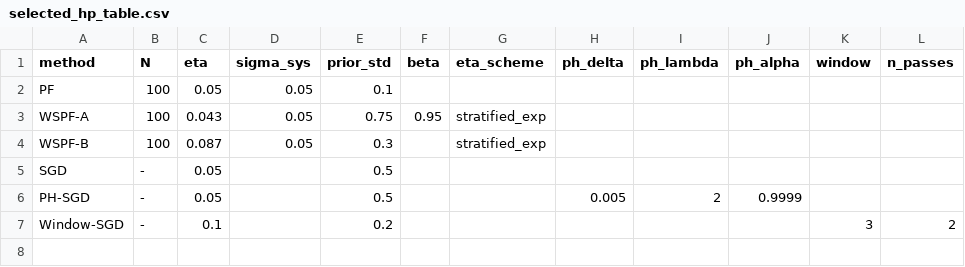
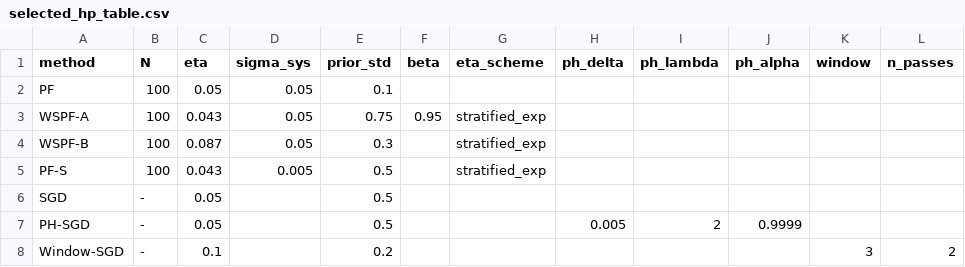
Before and after one commit to nhiramoto10363/WSPF, a CSV file: outputs/regression_strat/selected_hp_table.csv, drawn as a sheet.

```diff
--- a/outputs/regression_strat/selected_hp_table.csv
+++ b/outputs/regression_strat/selected_hp_table.csv
@@ -4,2 +4,3 @@ WSPF-A,100,0.043,0.05,0.75,0.95,stratified_exp,,,,,
 WSPF-B,100,0.087,0.05,0.3,,stratified_exp,,,,,
+PF-S,100,0.043,0.005,0.5,,stratified_exp,,,,,
 SGD,-,0.05,,0.5,,,,,,,
```
Also changed, not shown: outputs/regression_strat/main/metrics.csv, outputs/regression_strat/summary_all.csv, 12 other files.
